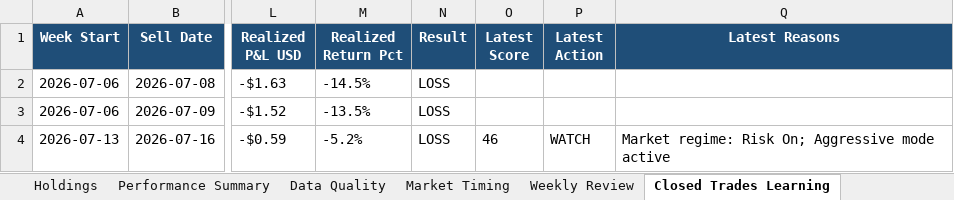
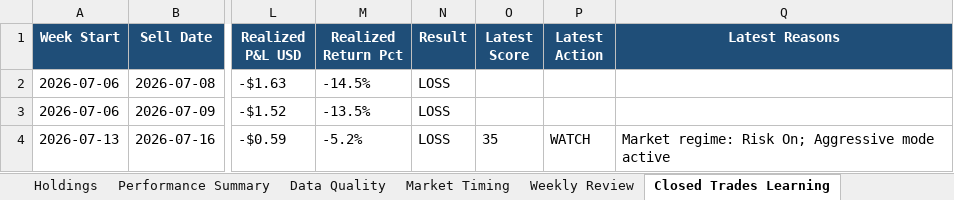
Before and after one commit to nicklc14/trading-engine-v2, an Excel workbook: output/trading_summary.xlsx, sheet Closed Trades Learning, drawn as a sheet; only a part is shown, gaps mark what is left out; values as stored, in another font and other column widths than the file's, no borders; the diff names each change by its address in the sheet, - before the commit and + after, or states it on an @@ line.

```diff
--- a/output/trading_summary.xlsx (sheet Closed Trades Learning)
+++ b/output/trading_summary.xlsx (sheet Closed Trades Learning)
-O4 (Latest Score): 46
+O4 (Latest Score): 35
```
Also changed, not shown: sheet Signals Full, sheet Market Data, sheet Market Timing, sheet Dashboard, sheet Candidate Review, sheet Holdings, 3 more sheets, 17 other files.
